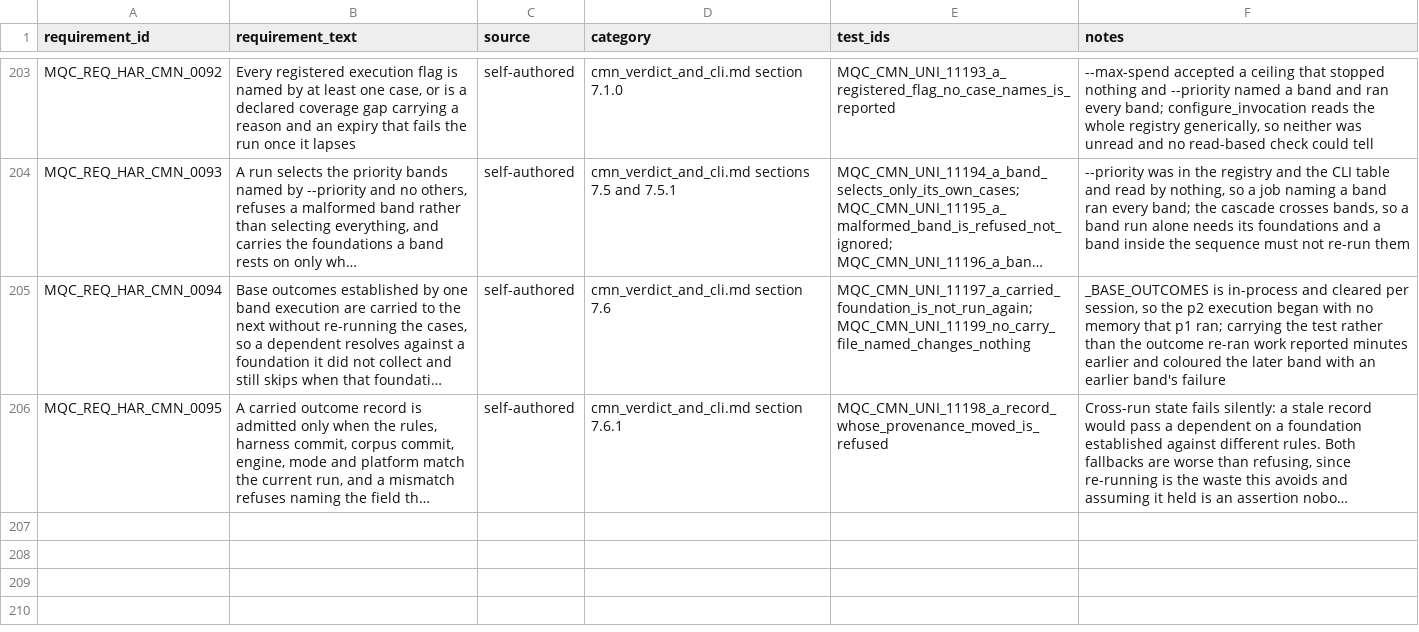
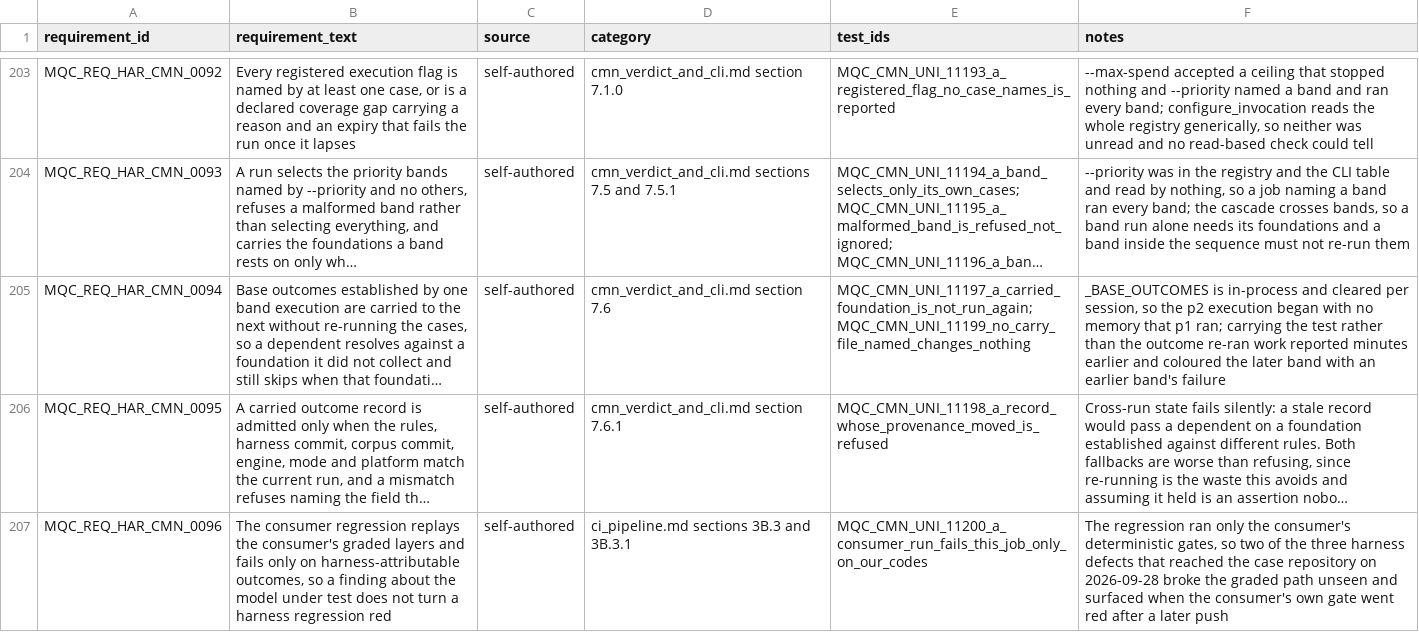
Before and after one commit to apolskiy/AP-Harness-QC, a CSV file: docs/testing/rtm_harness.csv, drawn as a sheet; only a part is shown, gaps mark what is left out; long unchanged cells end in …; the diff names each change by its address in the sheet, - before the commit and + after, or states it on an @@ line.

```diff
--- a/docs/testing/rtm_harness.csv
+++ b/docs/testing/rtm_harness.csv
+row 207: MQC_REQ_HAR_CMN_0096 | The consumer regression replays the consumer's graded layers and fails only on harness-attributable outcomes, so a finding about the model under test does not turn a harness regression red | self-authored | ci_pipeline.md sections 3B.3 and 3B.3.1 | MQC_CMN_UNI_11200_a_consumer_run_fails_this_job_only_on_our_codes | The regression ran only the consumer's deterministic gates, so two of the three harness defects that reached the case repository on 2026-09-28 broke the graded path unseen and surfaced when the consumer's own gate went red after a later push
```
Also changed, not shown: 10 other files.
